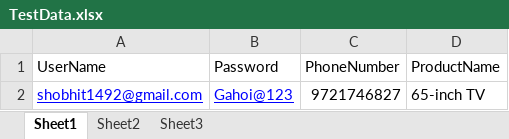
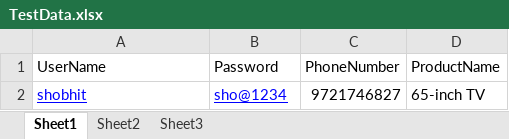
Before and after one commit to Shobhitgahoi/AutomationCogniProject, an Excel workbook: target/classes/TestData.xlsx, sheet Sheet1, drawn as a sheet; values as stored, in another font and other column widths than the file's, no borders; the diff names each change by its address in the sheet, - before the commit and + after, or states it on an @@ line.

```diff
--- a/target/classes/TestData.xlsx (sheet Sheet1)
+++ b/target/classes/TestData.xlsx (sheet Sheet1)
-A2 (UserName): shobhit1492@gmail.com
+A2 (UserName): shobhit
-B2 (Password): Gahoi@123
+B2 (Password): sho@1234
```
Also changed, not shown: 14 other files.
